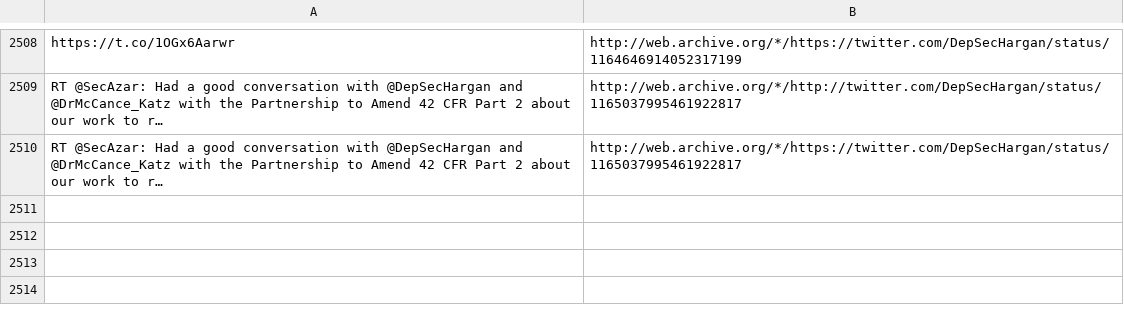
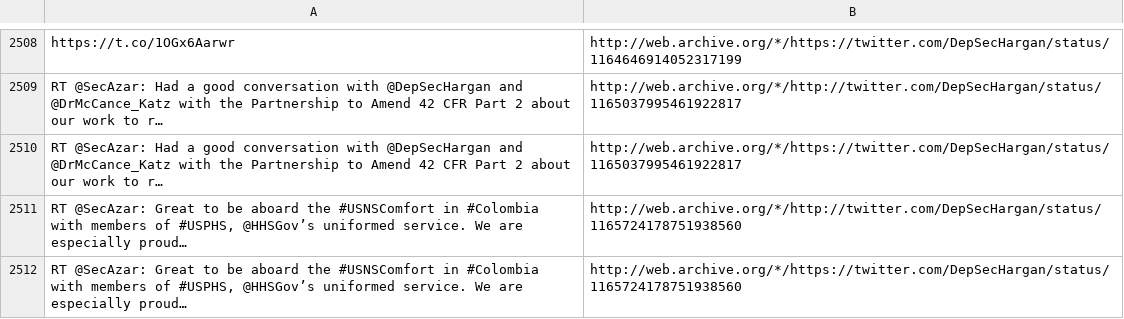
Before and after one commit to patrick-brian-mooney/archive-junta, a CSV file: data/archive_DepSecHargan.csv, drawn as a sheet; only a part is shown, gaps mark what is left out; the diff names each change by its address in the sheet, - before the commit and + after, or states it on an @@ line.

```diff
--- a/data/archive_DepSecHargan.csv
+++ b/data/archive_DepSecHargan.csv
+row 2511: RT @SecAzar: Great to be aboard the #USNSComfort in #Colombia with members of #USPHS, @HHSGov’s uniformed service. We are especially proud… | http://web.archive.org/*/http://twitter.com/DepSecHargan/status/1165724178751938560
+row 2512: RT @SecAzar: Great to be aboard the #USNSComfort in #Colombia with members of #USPHS, @HHSGov’s uniformed service. We are especially proud… | http://web.archive.org/*/https://twitter.com/DepSecHargan/status/1165724178751938560
```
Also changed, not shown: data/archive_SecAzar.csv, data/archive_SecPompeo.csv, 17 other files.
